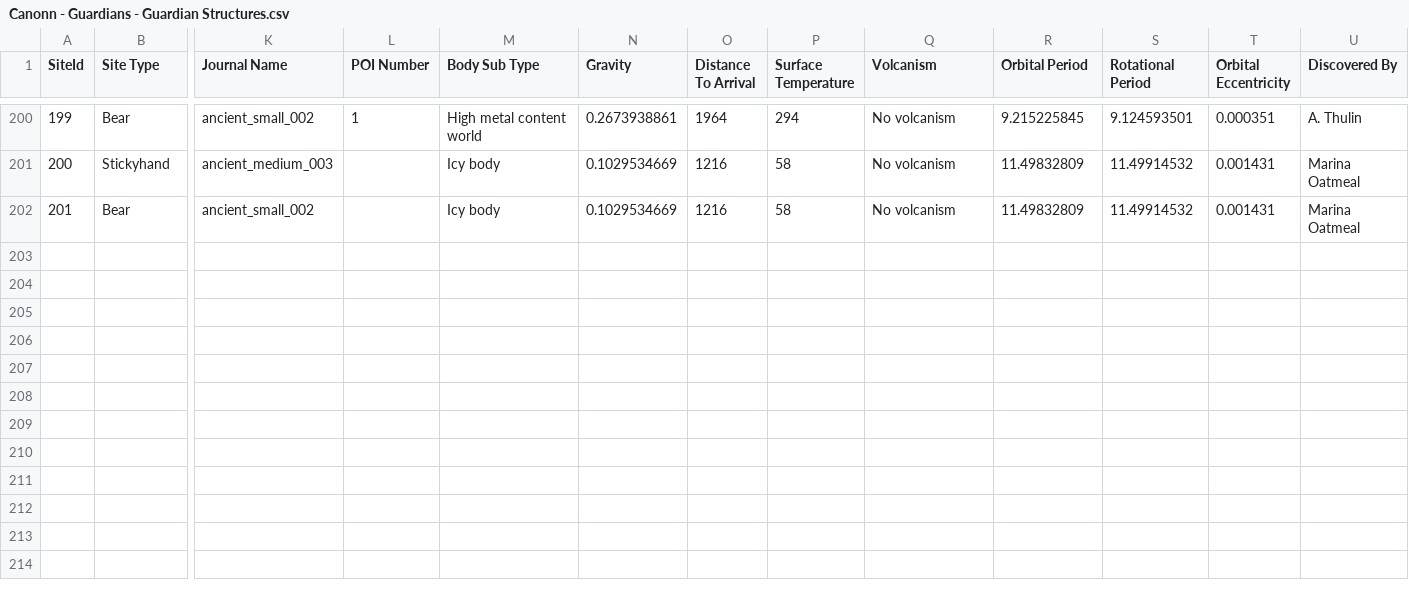
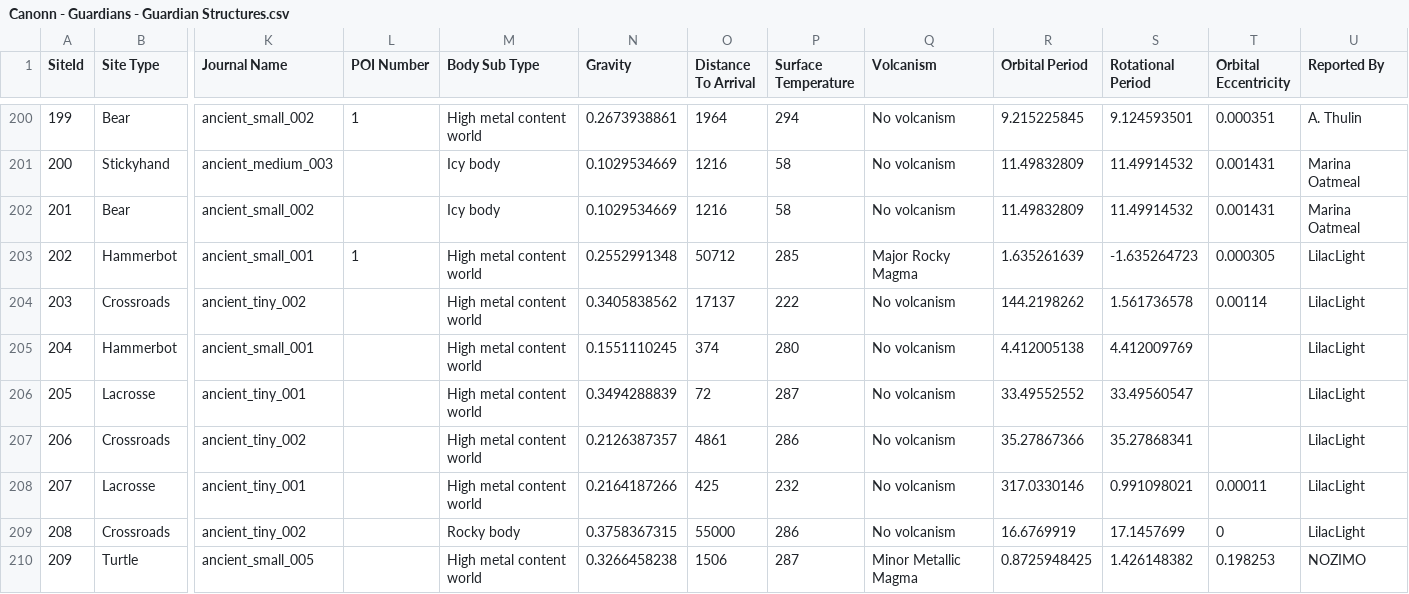
Before and after one commit to fenke/EDCompanion, a CSV file: data/guardian/Canonn - Guardians - Guardian Structures.csv, drawn as a sheet; only a part is shown, gaps mark what is left out; rows hold the shown columns only; the diff names each change by its address in the sheet, - before the commit and + after, or states it on an @@ line.

Commit message:
update guardian files

```diff
--- a/data/guardian/Canonn - Guardians - Guardian Structures.csv
+++ b/data/guardian/Canonn - Guardians - Guardian Structures.csv
-U1: Discovered By
+U1: Reported By
+row 203: 202 | Hammerbot | ancient_small_001 | 1 | High metal content world | 0.2552991348 | 50712 | 285 | Major Rocky Magma | 1.635261639 | -1.635264723 | 0.000305 | LilacLight
+row 204: 203 | Crossroads | ancient_tiny_002 |  | High metal content world | 0.3405838562 | 17137 | 222 | No volcanism | 144.2198262 | 1.561736578 | 0.00114 | LilacLight
+row 205: 204 | Hammerbot | ancient_small_001 |  | High metal content world | 0.1551110245 | 374 | 280 | No volcanism | 4.412005138 | 4.412009769 |  | LilacLight
+row 206: 205 | Lacrosse | ancient_tiny_001 |  | High metal content world | 0.3494288839 | 72 | 287 | No volcanism | 33.49552552 | 33.49560547 |  | LilacLight
+row 207: 206 | Crossroads | ancient_tiny_002 |  | High metal content world | 0.2126387357 | 4861 | 286 | No volcanism | 35.27867366 | 35.27868341 |  | LilacLight
+row 208: 207 | Lacrosse | ancient_tiny_001 |  | High metal content world | 0.2164187266 | 425 | 232 | No volcanism | 317.0330146 | 0.991098021 | 0.00011 | LilacLight
+row 209: 208 | Crossroads | ancient_tiny_002 |  | Rocky body | 0.3758367315 | 55000 | 286 | No volcanism | 16.6769919 | 17.1457699 | 0 | LilacLight
+row 210: 209 | Turtle | ancient_small_005 |  | High metal content world | 0.3266458238 | 1506 | 287 | Minor Metallic Magma | 0.8725948425 | 1.426148382 | 0.198253 | NOZIMO
```
Also changed, not shown: 2 other files.
